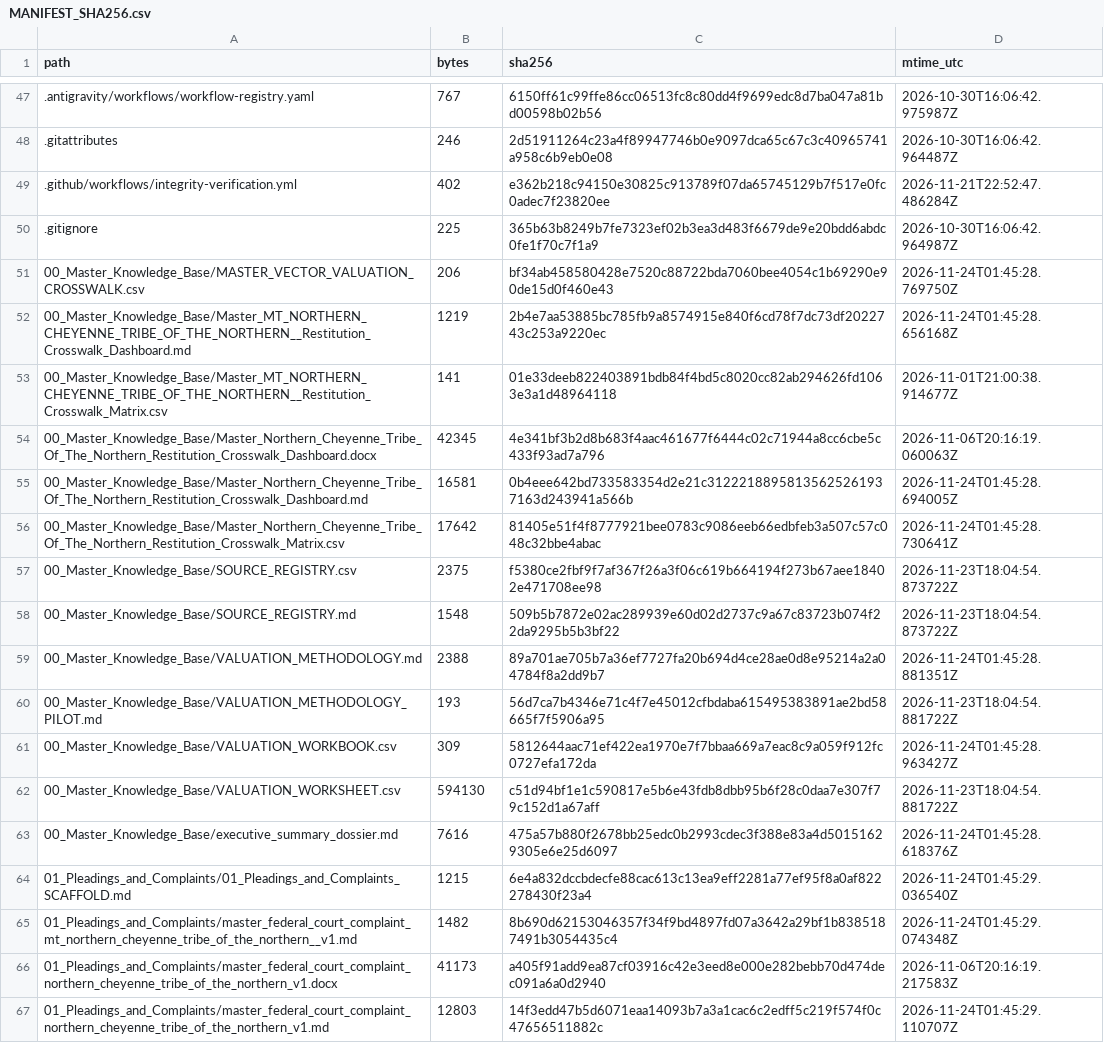
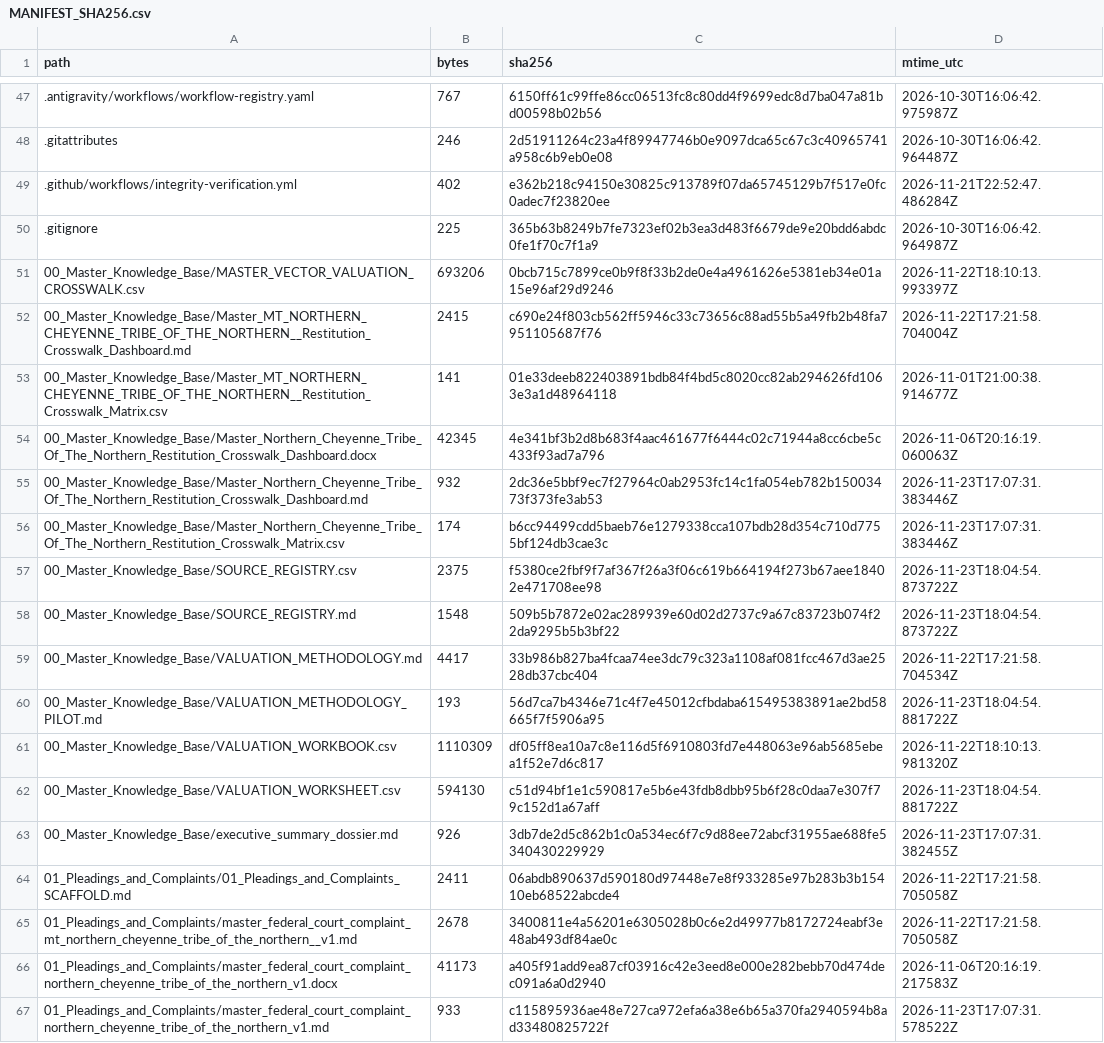
Before and after one commit to GlobalRestitutionAlliance/turtle-island-us-mt-northern-cheyenne-tribe-of-the-northern--master-litigation, a CSV file: 99_Archives_and_Manifests/MANIFEST_SHA256.csv, drawn as a sheet; only a part is shown, gaps mark what is left out; the diff covers the shown part only.

```diff
--- a/99_Archives_and_Manifests/MANIFEST_SHA256.csv
+++ b/99_Archives_and_Manifests/MANIFEST_SHA256.csv
@@ -50,18 +50,18 @@ path,bytes,sha256,mtime_utc
 .gitignore,225,365b63b8249b7fe7323ef02b3ea3d483f6679de9e20bdd6abdc0fe1f70c7f1a9,2026-10-30T16:06:42.964987Z
-00_Master_Knowledge_Base/MASTER_VECTOR_VALUATION_CROSSWALK.csv,206,bf34ab458580428e7520c88722bda7060bee4054c1b69290e90de15d0f460e43,2026-11-24T01:45:28.769750Z
-00_Master_Knowledge_Base/Master_MT_NORTHERN_CHEYENNE_TRIBE_OF_THE_NORTHERN__Restitution_Crosswalk_Dashboard.md,1219,2b4e7aa53885bc785fb9a8574915e840f6cd78f7dc73df2022743c253a9220ec,2026-11-24T01:45:28.656168Z
+00_Master_Knowledge_Base/MASTER_VECTOR_VALUATION_CROSSWALK.csv,693206,0bcb715c7899ce0b9f8f33b2de0e4a4961626e5381eb34e01a15e96af29d9246,2026-11-22T18:10:13.993397Z
+00_Master_Knowledge_Base/Master_MT_NORTHERN_CHEYENNE_TRIBE_OF_THE_NORTHERN__Restitution_Crosswalk_Dashboard.md,2415,c690e24f803cb562ff5946c33c73656c88ad55b5a49fb2b48fa7951105687f76,2026-11-22T17:21:58.704004Z
 00_Master_Knowledge_Base/Master_MT_NORTHERN_CHEYENNE_TRIBE_OF_THE_NORTHERN__Restitution_Crosswalk_Matrix.csv,141,01e33deeb822403891bdb84f4bd5c8020cc82ab294626fd1063e3a1d48964118,2026-11-01T21:00:38.914677Z
 00_Master_Knowledge_Base/Master_Northern_Cheyenne_Tribe_Of_The_Northern_Restitution_Crosswalk_Dashboard.docx,42345,4e341bf3b2d8b683f4aac461677f6444c02c71944a8cc6cbe5c433f93ad7a796,2026-11-06T20:16:19.060063Z
-00_Master_Knowledge_Base/Master_Northern_Cheyenne_Tribe_Of_The_Northern_Restitution_Crosswalk_Dashboard.md,16581,0b4eee642bd733583354d2e21c31222188958135625261937163d243941a566b,2026-11-24T01:45:28.694005Z
-00_Master_Knowledge_Base/Master_Northern_Cheyenne_Tribe_Of_The_Northern_Restitution_Crosswalk_Matrix.csv,17642,81405e51f4f8777921bee0783c9086eeb66edbfeb3a507c57c048c32bbe4abac,2026-11-24T01:45:28.730641Z
+00_Master_Knowledge_Base/Master_Northern_Cheyenne_Tribe_Of_The_Northern_Restitution_Crosswalk_Dashboard.md,932,2dc36e5bbf9ec7f27964c0ab2953fc14c1fa054eb782b15003473f373fe3ab53,2026-11-23T17:07:31.383446Z
+00_Master_Knowledge_Base/Master_Northern_Cheyenne_Tribe_Of_The_Northern_Restitution_Crosswalk_Matrix.csv,174,b6cc94499cdd5baeb76e1279338cca107bdb28d354c710d7755bf124db3cae3c,2026-11-23T17:07:31.383446Z
 00_Master_Knowledge_Base/SOURCE_REGISTRY.csv,2375,f5380ce2fbf9f7af367f26a3f06c619b664194f273b67aee18402e471708ee98,2026-11-23T18:04:54.873722Z
 00_Master_Knowledge_Base/SOURCE_REGISTRY.md,1548,509b5b7872e02ac289939e60d02d2737c9a67c83723b074f22da9295b5b3bf22,2026-11-23T18:04:54.873722Z
-00_Master_Knowledge_Base/VALUATION_METHODOLOGY.md,2388,89a701ae705b7a36ef7727fa20b694d4ce28ae0d8e95214a2a04784f8a2dd9b7,2026-11-24T01:45:28.881351Z
+00_Master_Knowledge_Base/VALUATION_METHODOLOGY.md,4417,33b986b827ba4fcaa74ee3dc79c323a1108af081fcc467d3ae2528db37cbc404,2026-11-22T17:21:58.704534Z
 00_Master_Knowledge_Base/VALUATION_METHODOLOGY_PILOT.md,193,56d7ca7b4346e71c4f7e45012cfbdaba615495383891ae2bd58665f7f5906a95,2026-11-23T18:04:54.881722Z
-00_Master_Knowledge_Base/VALUATION_WORKBOOK.csv,309,5812644aac71ef422ea1970e7f7bbaa669a7eac8c9a059f912fc0727efa172da,2026-11-24T01:45:28.963427Z
+00_Master_Knowledge_Base/VALUATION_WORKBOOK.csv,1110309,df05ff8ea10a7c8e116d5f6910803fd7e448063e96ab5685ebea1f52e7d6c817,2026-11-22T18:10:13.981320Z
 00_Master_Knowledge_Base/VALUATION_WORKSHEET.csv,594130,c51d94bf1e1c590817e5b6e43fdb8dbb95b6f28c0daa7e307f79c152d1a67aff,2026-11-23T18:04:54.881722Z
-00_Master_Knowledge_Base/executive_summary_dossier.md,7616,475a57b880f2678bb25edc0b2993cdec3f388e83a4d50151629305e6e25d6097,2026-11-24T01:45:28.618376Z
-01_Pleadings_and_Complaints/01_Pleadings_and_Complaints_SCAFFOLD.md,1215,6e4a832dccbdecfe88cac613c13ea9eff2281a77ef95f8a0af822278430f23a4,2026-11-24T01:45:29.036540Z
-01_Pleadings_and_Complaints/master_federal_court_complaint_mt_northern_cheyenne_tribe_of_the_northern__v1.md,1482,8b690d62153046357f34f9bd4897fd07a3642a29bf1b8385187491b3054435c4,2026-11-24T01:45:29.074348Z
+00_Master_Knowledge_Base/executive_summary_dossier.md,926,3db7de2d5c862b1c0a534ec6f7c9d88ee72abcf31955ae688fe5340430229929,2026-11-23T17:07:31.382455Z
+01_Pleadings_and_Complaints/01_Pleadings_and_Complaints_SCAFFOLD.md,2411,06abdb890637d590180d97448e7e8f933285e97b283b3b15410eb68522abcde4,2026-11-22T17:21:58.705058Z
+01_Pleadings_and_Complaints/master_federal_court_complaint_mt_northern_cheyenne_tribe_of_the_northern__v1.md,2678,3400811e4a56201e6305028b0c6e2d49977b8172724eabf3e48ab493df84ae0c,2026-11-22T17:21:58.705058Z
 01_Pleadings_and_Complaints/master_federal_court_complaint_northern_cheyenne_tribe_of_the_northern_v1.docx,41173,a405f91add9ea87cf03916c42e3eed8e000e282bebb70d474dec091a6a0d2940,2026-11-06T20:16:19.217583Z
-01_Pleadings_and_Complaints/master_federal_court_complaint_northern_cheyenne_tribe_of_the_northern_v1.md,12803,14f3edd47b5d6071eaa14093b7a3a1cac6c2edff5c219f574f0c47656511882c,2026-11-24T01:45:29.110707Z
+01_Pleadings_and_Complaints/master_federal_court_complaint_northern_cheyenne_tribe_of_the_northern_v1.md,933,c115895936ae48e727ca972efa6a38e6b65a370fa2940594b8ad33480825722f,2026-11-23T17:07:31.578522Z
```
Also changed, not shown: 80 edited cells elsewhere in this file, 37 other files.
